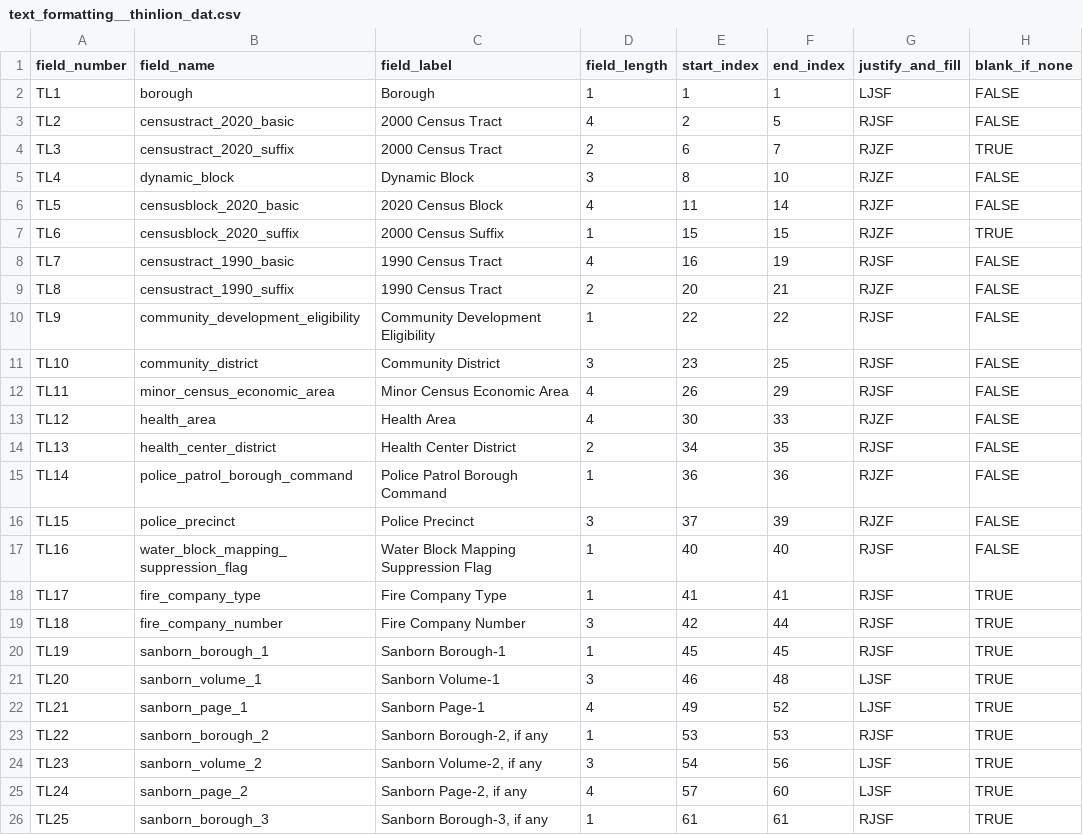
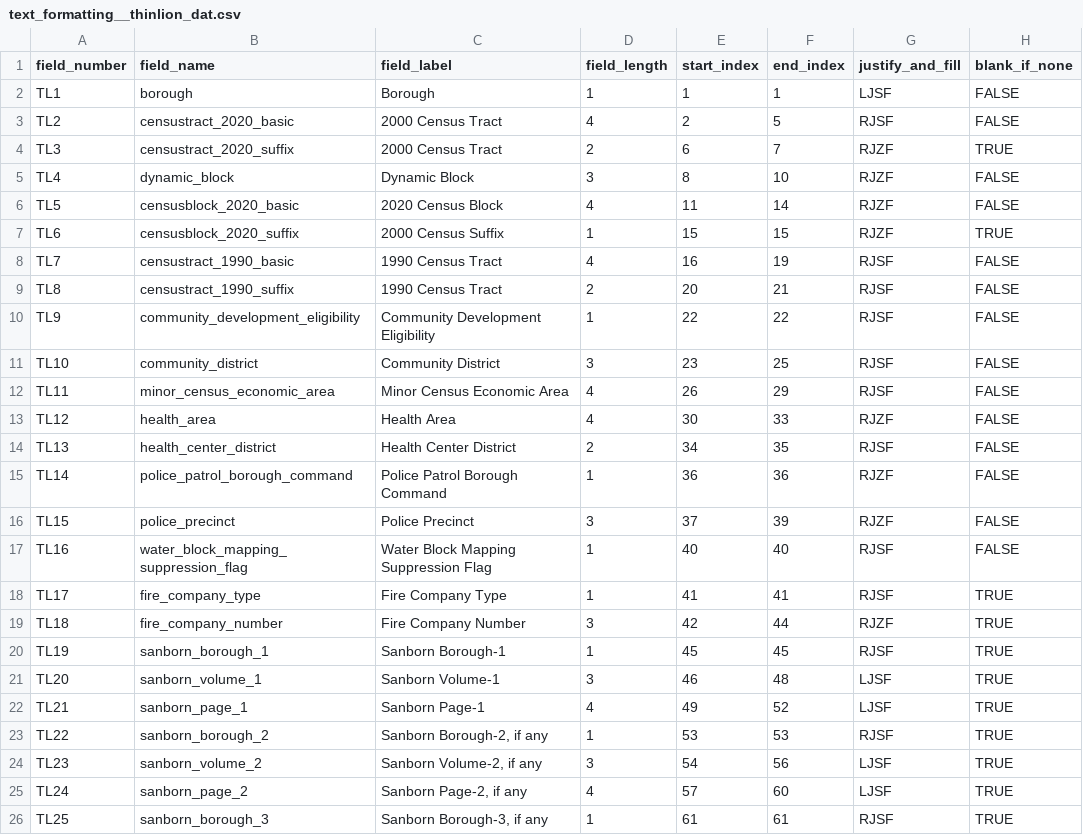
Before and after one commit to NYCPlanning/data-engineering, a CSV file: products/cscl/seeds/text_formatting/text_formatting__thinlion_dat.csv, drawn as a sheet; only a part is shown.

```diff
--- a/products/cscl/seeds/text_formatting/text_formatting__thinlion_dat.csv
+++ b/products/cscl/seeds/text_formatting/text_formatting__thinlion_dat.csv
@@ -8,3 +8,3 @@ TL6,censusblock_2020_suffix,2000 Census Suffix,1,15,15,RJZF,TRUE
 TL7,censustract_1990_basic,1990 Census Tract,4,16,19,RJSF,FALSE
-TL8,censustract_1990_suffix,1990 Census Tract,2,20,21,RJZF,FALSE
+TL8,censustract_1990_suffix,1990 Census Tract,2,20,21,RJSF,FALSE
 TL9,community_development_eligibility,Community Development Eligibility,1,22,22,RJSF,FALSE
@@ -18,3 +18,3 @@ TL16,water_block_mapping_suppression_flag,Water Block Mapping Suppression Flag,1
 TL17,fire_company_type,Fire Company Type,1,41,41,RJSF,TRUE
-TL18,fire_company_number,Fire Company Number,3,42,44,RJSF,TRUE
+TL18,fire_company_number,Fire Company Number,3,42,44,RJZF,TRUE
 TL19,sanborn_borough_1,Sanborn Borough-1,1,45,45,RJSF,TRUE
```
Also changed, not shown: 6 other files.
